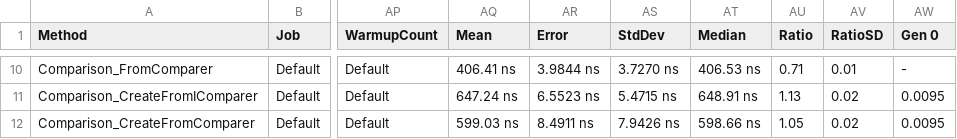
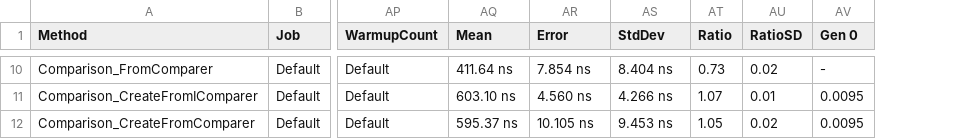
Before and after one commit to nietras/IComparerComparisonBenchmarks, a CSV file: results-i7-8700/IComparerComparisonBenchmarks.ComparerComparisonBenchmarkComparableClassInt32-report.csv, drawn as a sheet; only a part is shown, gaps mark what is left out; removed rows and columns are numbered as before the commit, all else as after; the diff covers the shown part only; the diff names each change by its address in the sheet, - before the commit and + after, or states it on an @@ line.

```diff
--- a/results-i7-8700/IComparerComparisonBenchmarks.ComparerComparisonBenchmarkComparableClassInt32-report.csv
+++ b/results-i7-8700/IComparerComparisonBenchmarks.ComparerComparisonBenchmarkComparableClassInt32-report.csv
-column AT (Median), rows 10-12: 406.53 ns | 648.91 ns | 598.66 ns
-AQ10 (Mean): 406.41 ns
+AQ10 (Mean): 411.64 ns
-AR10 (Error): 3.9844 ns
+AR10 (Error): 7.854 ns
-AS10 (StdDev): 3.7270 ns
+AS10 (StdDev): 8.404 ns
-AT10 (Ratio): 0.71
+AT10 (Ratio): 0.73
-AU10 (RatioSD): 0.01
+AU10 (RatioSD): 0.02
-AQ11 (Mean): 647.24 ns
+AQ11 (Mean): 603.10 ns
-AR11 (Error): 6.5523 ns
+AR11 (Error): 4.560 ns
-AS11 (StdDev): 5.4715 ns
+AS11 (StdDev): 4.266 ns
-AT11 (Ratio): 1.13
+AT11 (Ratio): 1.07
-AU11 (RatioSD): 0.02
+AU11 (RatioSD): 0.01
-AQ12 (Mean): 599.03 ns
+AQ12 (Mean): 595.37 ns
-AR12 (Error): 8.4911 ns
+AR12 (Error): 10.105 ns
-AS12 (StdDev): 7.9426 ns
+AS12 (StdDev): 9.453 ns
```
Also changed, not shown: 29 edited cells elsewhere in this file, results-i7-8700/IComparerComparisonBenchmarks.ComparerComparisonBenchmarkInt-report.csv, 13 other files.
